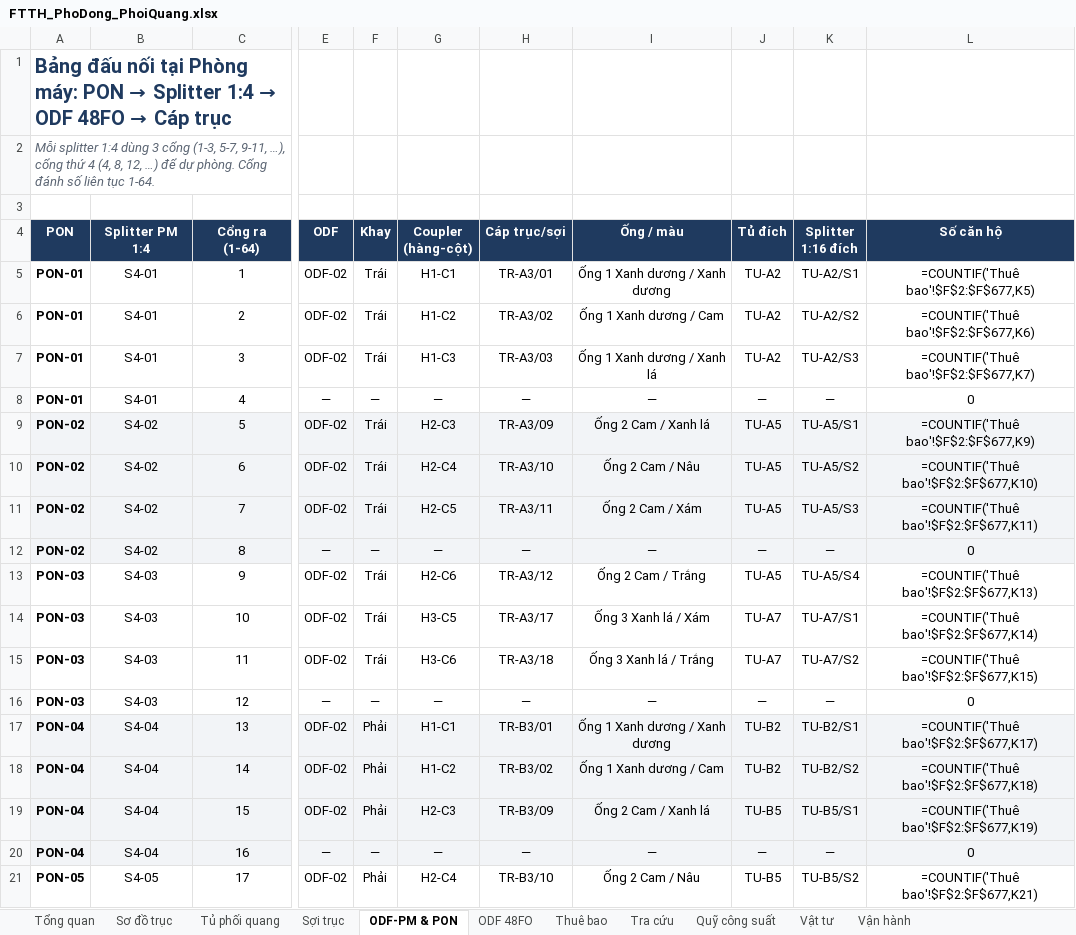
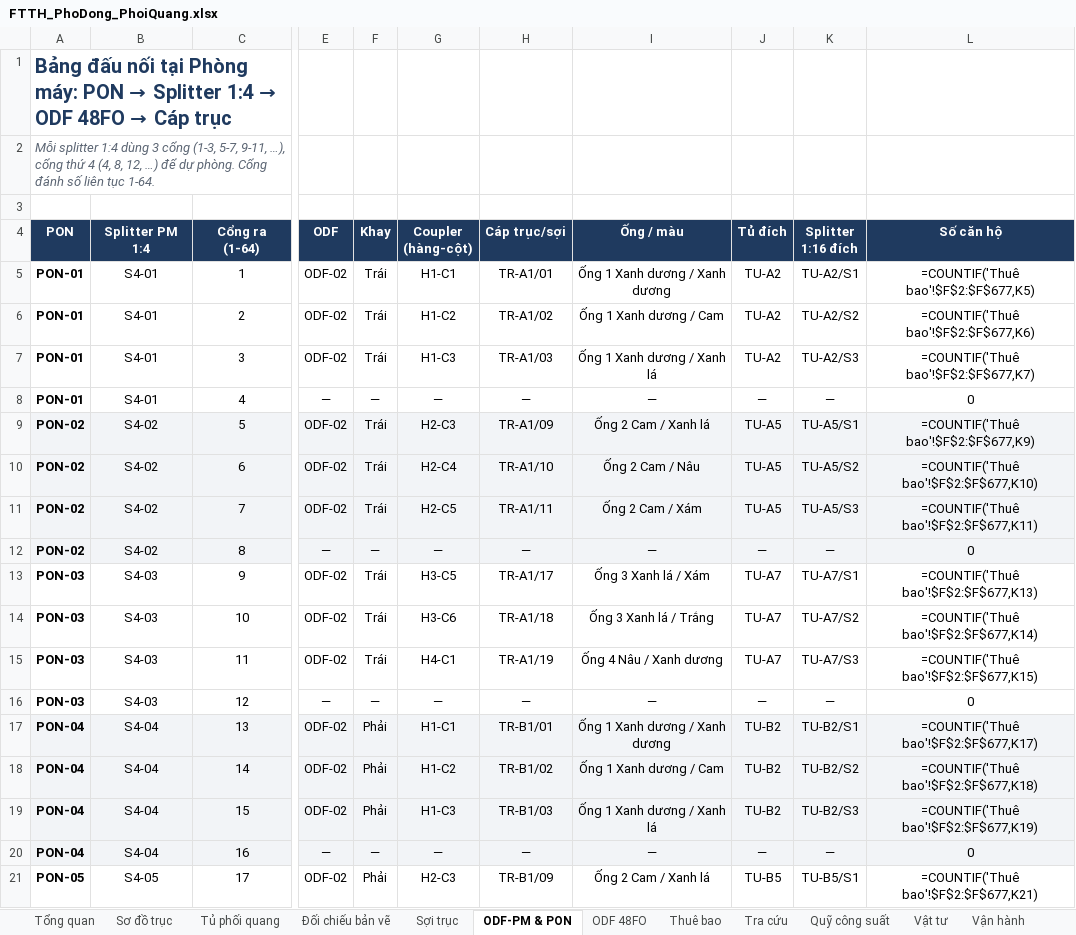
Before and after one commit to hovukimchi-spec/test-ai, an Excel workbook: ftth-plan/FTTH_PhoDong_PhoiQuang.xlsx, sheet ODF-PM & PON, drawn as a sheet; only a part is shown, gaps mark what is left out; values as stored, in another font and other column widths than the file's, no borders; formulas without a stored value are shown as written; conditional formats not drawn; the diff covers the shown part only; the diff names each change by its address in the sheet, - before the commit and + after, or states it on an @@ line.

```diff
--- a/ftth-plan/FTTH_PhoDong_PhoiQuang.xlsx (sheet ODF-PM & PON)
+++ b/ftth-plan/FTTH_PhoDong_PhoiQuang.xlsx (sheet ODF-PM & PON)
+sheet tab: Đối chiếu bản vẽ
-H5 (Cáp trục/sợi): TR-A3/01
+H5 (Cáp trục/sợi): TR-A1/01
-H6 (Cáp trục/sợi): TR-A3/02
+H6 (Cáp trục/sợi): TR-A1/02
-H7 (Cáp trục/sợi): TR-A3/03
+H7 (Cáp trục/sợi): TR-A1/03
-H9 (Cáp trục/sợi): TR-A3/09
+H9 (Cáp trục/sợi): TR-A1/09
-H10 (Cáp trục/sợi): TR-A3/10
+H10 (Cáp trục/sợi): TR-A1/10
-H11 (Cáp trục/sợi): TR-A3/11
+H11 (Cáp trục/sợi): TR-A1/11
-G13 (Coupler (hàng-cột)): H2-C6
+G13 (Coupler (hàng-cột)): H3-C5
-H13 (Cáp trục/sợi): TR-A3/12
+H13 (Cáp trục/sợi): TR-A1/17
-I13 (Ống / màu): Ống 2 Cam / Trắng
+I13 (Ống / màu): Ống 3 Xanh lá / Xám
-J13 (Tủ đích): TU-A5
+J13 (Tủ đích): TU-A7
-K13 (Splitter 1:16 đích): TU-A5/S4
+K13 (Splitter 1:16 đích): TU-A7/S1
-G14 (Coupler (hàng-cột)): H3-C5
+G14 (Coupler (hàng-cột)): H3-C6
-H14 (Cáp trục/sợi): TR-A3/17
+H14 (Cáp trục/sợi): TR-A1/18
-I14 (Ống / màu): Ống 3 Xanh lá / Xám
+I14 (Ống / màu): Ống 3 Xanh lá / Trắng
-K14 (Splitter 1:16 đích): TU-A7/S1
+K14 (Splitter 1:16 đích): TU-A7/S2
-G15 (Coupler (hàng-cột)): H3-C6
+G15 (Coupler (hàng-cột)): H4-C1
-H15 (Cáp trục/sợi): TR-A3/18
+H15 (Cáp trục/sợi): TR-A1/19
-I15 (Ống / màu): Ống 3 Xanh lá / Trắng
+I15 (Ống / màu): Ống 4 Nâu / Xanh dương
-K15 (Splitter 1:16 đích): TU-A7/S2
+K15 (Splitter 1:16 đích): TU-A7/S3
-H17 (Cáp trục/sợi): TR-B3/01
+H17 (Cáp trục/sợi): TR-B1/01
-H18 (Cáp trục/sợi): TR-B3/02
+H18 (Cáp trục/sợi): TR-B1/02
-G19 (Coupler (hàng-cột)): H2-C3
+G19 (Coupler (hàng-cột)): H1-C3
-H19 (Cáp trục/sợi): TR-B3/09
+H19 (Cáp trục/sợi): TR-B1/03
-I19 (Ống / màu): Ống 2 Cam / Xanh lá
+I19 (Ống / màu): Ống 1 Xanh dương / Xanh lá
-J19 (Tủ đích): TU-B5
+J19 (Tủ đích): TU-B2
-K19 (Splitter 1:16 đích): TU-B5/S1
+K19 (Splitter 1:16 đích): TU-B2/S3
-G21 (Coupler (hàng-cột)): H2-C4
+G21 (Coupler (hàng-cột)): H2-C3
-H21 (Cáp trục/sợi): TR-B3/10
+H21 (Cáp trục/sợi): TR-B1/09
-I21 (Ống / màu): Ống 2 Cam / Nâu
+I21 (Ống / màu): Ống 2 Cam / Xanh lá
-K21 (Splitter 1:16 đích): TU-B5/S2
+K21 (Splitter 1:16 đích): TU-B5/S1
```
Also changed, not shown: 175 edited cells elsewhere in this sheet, sheet Thuê bao, sheet Sợi trục, sheet ODF 48FO, sheet Sơ đồ trục, sheet Tủ phối quang, sheet Vật tư, 1 more sheet, 6 other files.
